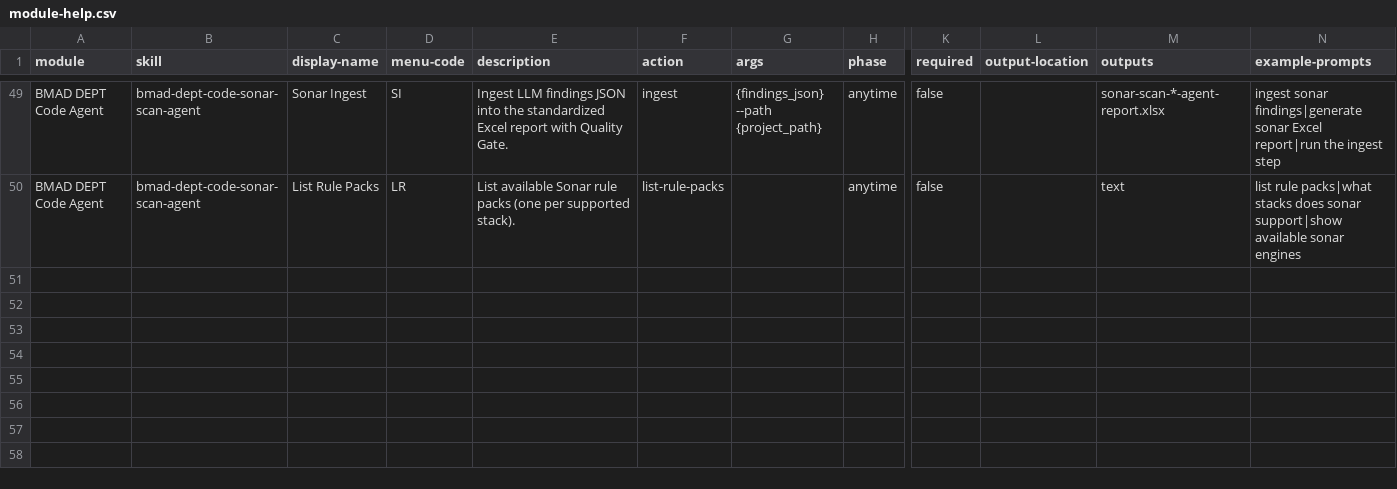
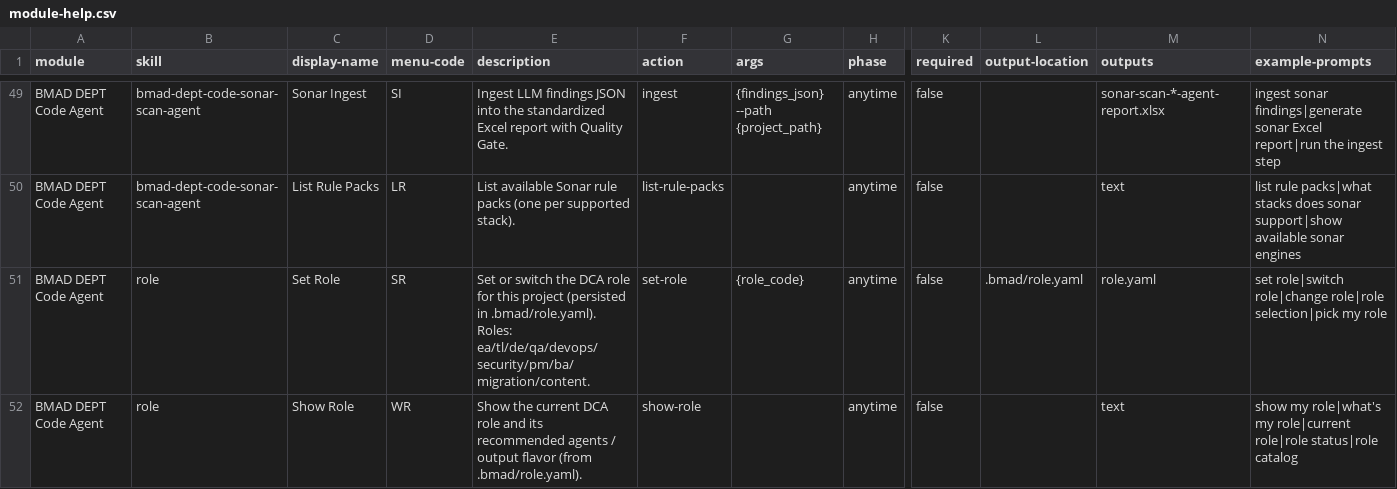
Before and after one commit to mayur434/bmad-dept-coding-agents, a CSV file: skills/module-help.csv, drawn as a sheet; only a part is shown, gaps mark what is left out; rows hold the shown columns only; the diff names each change by its address in the sheet, - before the commit and + after, or states it on an @@ line.

```diff
--- a/skills/module-help.csv
+++ b/skills/module-help.csv
+row 51: BMAD DEPT Code Agent | role | Set Role | SR | Set or switch the DCA role for this project (persisted in .bmad/role.yaml). Roles: ea/tl/de/qa/devops/security/pm/ba/migration/content. | set-role | {role_code} | anytime | false | .bmad/role.yaml | role.yaml | set role|switch role|change role|role selection|pick my role
+row 52: BMAD DEPT Code Agent | role | Show Role | WR | Show the current DCA role and its recommended agents / output flavor (from .bmad/role.yaml). | show-role |  | anytime | false |  | text | show my role|what's my role|current role|role status|role catalog
```
Also changed, not shown: 33 other files.
